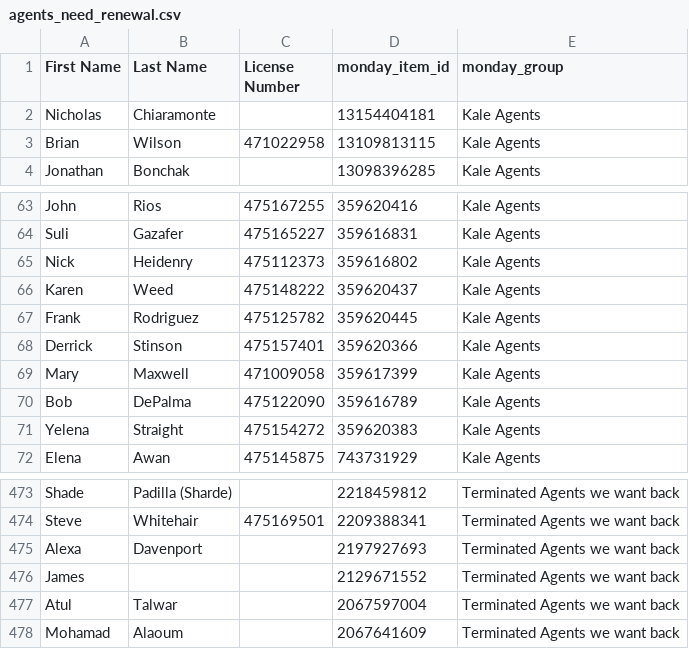
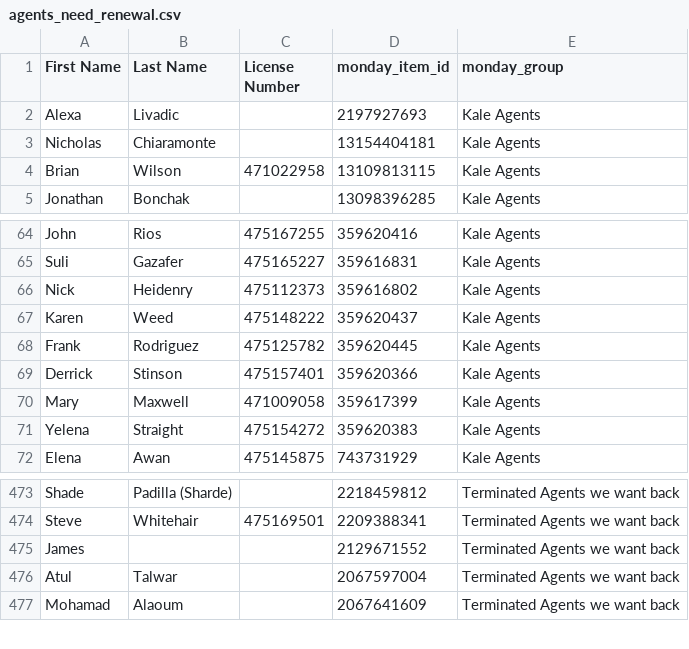
Before and after one commit to delfinparis/kha-agent-renewal-project, a CSV file: agents_need_renewal.csv, drawn as a sheet; only a part is shown, gaps mark what is left out; removed rows and columns are numbered as before the commit, all else as after; the diff names each change by its address in the sheet, - before the commit and + after, or states it on an @@ line.

```diff
--- a/agents_need_renewal.csv
+++ b/agents_need_renewal.csv
+row 2: Alexa | Livadic |  | 2197927693 | Kale Agents
-row 70: Bob | DePalma | 475122090 | 359616789 | Kale Agents
-row 475: Alexa | Davenport |  | 2197927693 | Terminated Agents we want back
```
Also changed, not shown: 1 other file.
